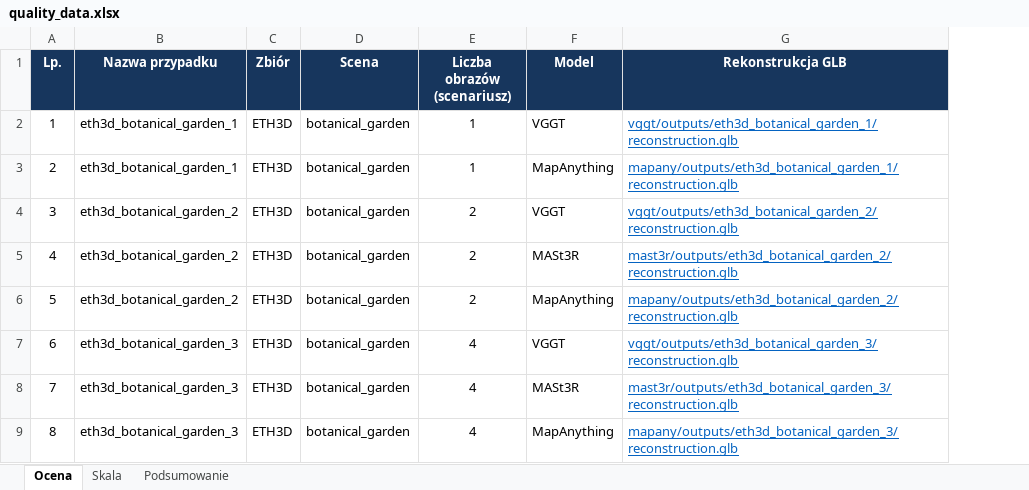
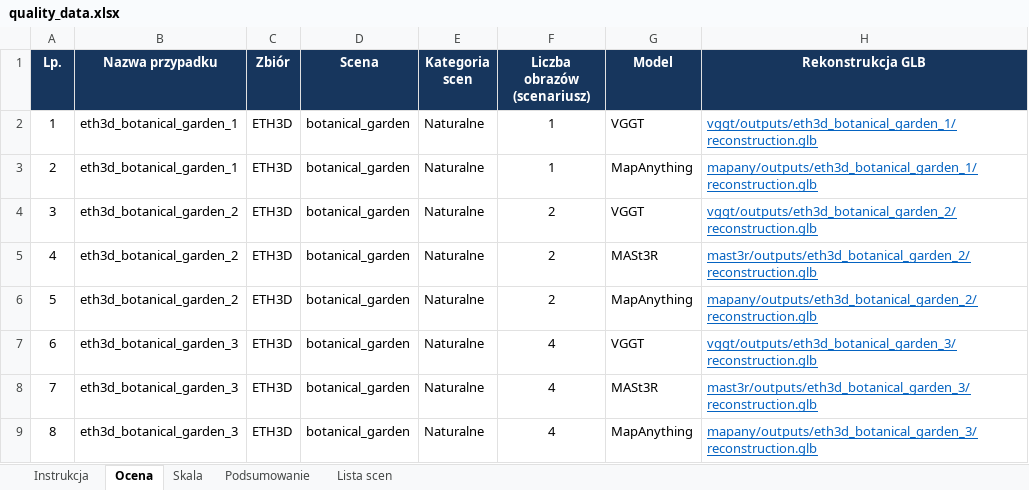
Before and after one commit to kamilsnopkowski/one-or-few-shot-3d-reconstruction, an Excel workbook: quality_data.xlsx, sheet Ocena, drawn as a sheet; only a part is shown; values as stored, in another font and other column widths than the file's, no borders; conditional formats not drawn; the diff names each change by its address in the sheet, - before the commit and + after, or states it on an @@ line.

```diff
--- a/quality_data.xlsx (sheet Ocena)
+++ b/quality_data.xlsx (sheet Ocena)
+sheet tab: Instrukcja
+sheet tab: Lista scen
+column E (Kategoria scen), rows 2-9: all Naturalne
```
Also changed, not shown: sheet Skala, sheet Podsumowanie, formulas that keep their value, 1 other file.
